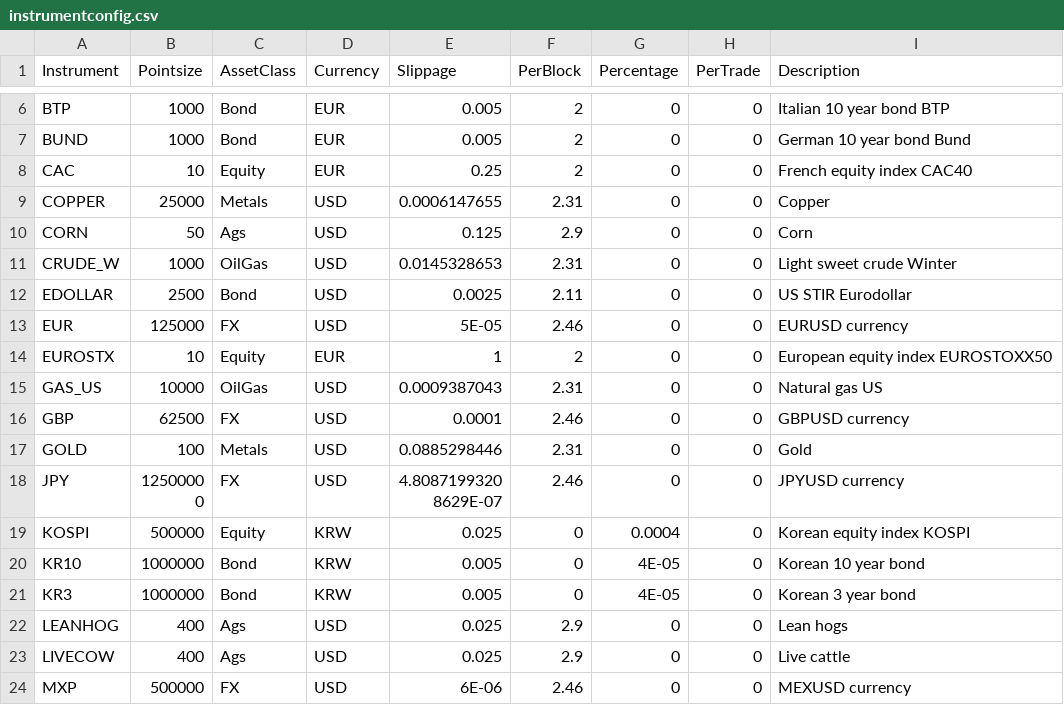
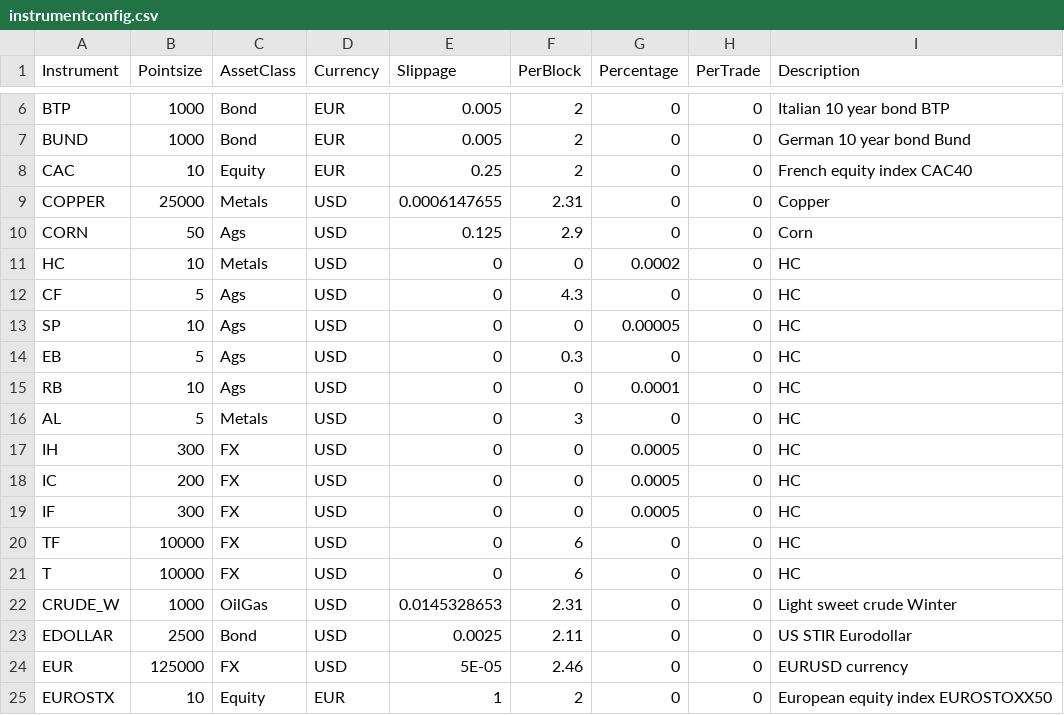
Before and after one commit to yuan-er/pysystemtrade, a CSV file: data/futures/csvconfig/instrumentconfig.csv, drawn as a sheet; only a part is shown, gaps mark what is left out; the shorter side is filled out with more unchanged rows; the diff names each change by its address in the sheet, - before the commit and + after, or states it on an @@ line.

Commit message:
update: add futures

```diff
--- a/data/futures/csvconfig/instrumentconfig.csv
+++ b/data/futures/csvconfig/instrumentconfig.csv
+row 11: HC | 10 | Metals | USD | 0 | 0 | 0.0002 | 0 | HC
+row 12: CF | 5 | Ags | USD | 0 | 4.3 | 0 | 0 | HC
+row 13: SP | 10 | Ags | USD | 0 | 0 | 0.00005 | 0 | HC
+row 14: EB | 5 | Ags | USD | 0 | 0.3 | 0 | 0 | HC
+row 15: RB | 10 | Ags | USD | 0 | 0 | 0.0001 | 0 | HC
+row 16: AL | 5 | Metals | USD | 0 | 3 | 0 | 0 | HC
+row 17: IH | 300 | FX | USD | 0 | 0 | 0.0005 | 0 | HC
+row 18: IC | 200 | FX | USD | 0 | 0 | 0.0005 | 0 | HC
+row 19: IF | 300 | FX | USD | 0 | 0 | 0.0005 | 0 | HC
+row 20: TF | 10000 | FX | USD | 0 | 6 | 0 | 0 | HC
+row 21: T | 10000 | FX | USD | 0 | 6 | 0 | 0 | HC
```
Also changed, not shown: 4 other files.
